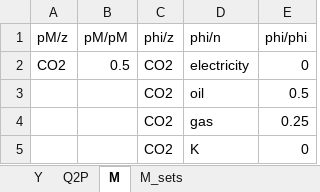
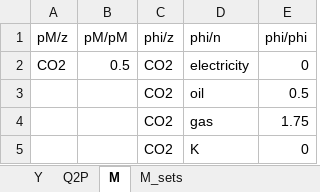
Before and after one commit to ChampionApe/GPM_v05, an Excel workbook: examples/Abatement/Data/Othdata_main_catalog.xlsx, sheet M, drawn as a sheet; values as stored, in another font and other column widths than the file's, no borders; the diff names each change by its address in the sheet, - before the commit and + after, or states it on an @@ line.

```diff
--- a/examples/Abatement/Data/Othdata_main_catalog.xlsx (sheet M)
+++ b/examples/Abatement/Data/Othdata_main_catalog.xlsx (sheet M)
-E4 (phi/phi): 0.25
+E4 (phi/phi): 1.75
```
Also changed, not shown: sheet Y, examples/Abatement/Data/techdata_main_catalog.xlsx, 35 other files.
